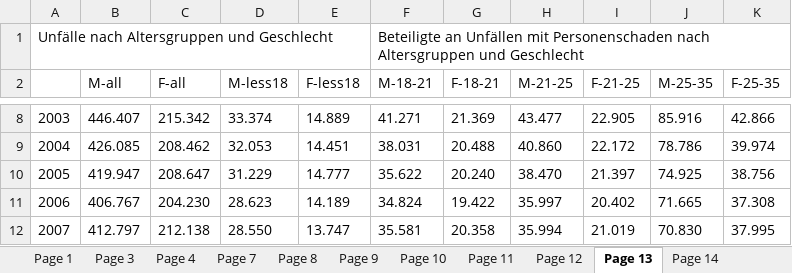
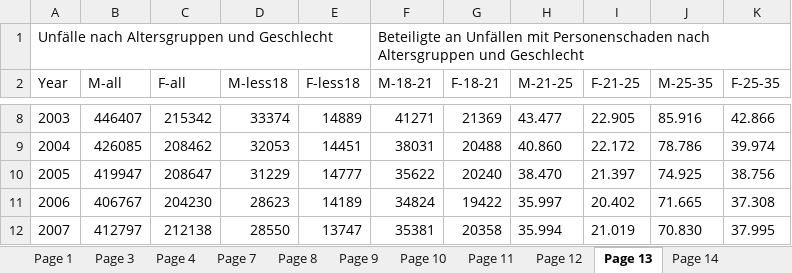
Before and after one commit to selfman2/accident-report, an Excel workbook: data/adac-unfallgeschehen.xlsx, sheet Page 13, drawn as a sheet; only a part is shown, gaps mark what is left out; values as stored, in another font and other column widths than the file's, no borders; the diff covers the shown part only; the diff names each change by its address in the sheet, - before the commit and + after, or states it on an @@ line.

```diff
--- a/data/adac-unfallgeschehen.xlsx (sheet Page 13)
+++ b/data/adac-unfallgeschehen.xlsx (sheet Page 13)
-A2: (empty)
+A2: Year
-B8 (M-all): 446.407
+B8 (M-all): 446407
-C8 (F-all): 215.342
+C8 (F-all): 215342
-D8 (M-less18): 33.374
+D8 (M-less18): 33374
-E8 (F-less18): 14.889
+E8 (F-less18): 14889
-F8 (M-18-21): 41.271
+F8 (M-18-21): 41271
-G8 (F-18-21): 21.369
+G8 (F-18-21): 21369
-B9 (M-all): 426.085
+B9 (M-all): 426085
-C9 (F-all): 208.462
+C9 (F-all): 208462
-D9 (M-less18): 32.053
+D9 (M-less18): 32053
-E9 (F-less18): 14.451
+E9 (F-less18): 14451
-F9 (M-18-21): 38.031
+F9 (M-18-21): 38031
-G9 (F-18-21): 20.488
+G9 (F-18-21): 20488
-B10 (M-all): 419.947
+B10 (M-all): 419947
-C10 (F-all): 208.647
+C10 (F-all): 208647
-D10 (M-less18): 31.229
+D10 (M-less18): 31229
-E10 (F-less18): 14.777
+E10 (F-less18): 14777
-F10 (M-18-21): 35.622
+F10 (M-18-21): 35622
-G10 (F-18-21): 20.240
+G10 (F-18-21): 20240
-B11 (M-all): 406.767
+B11 (M-all): 406767
-C11 (F-all): 204.230
+C11 (F-all): 204230
-D11 (M-less18): 28.623
+D11 (M-less18): 28623
-E11 (F-less18): 14.189
+E11 (F-less18): 14189
-F11 (M-18-21): 34.824
+F11 (M-18-21): 34824
-G11 (F-18-21): 19.422
+G11 (F-18-21): 19422
-B12 (M-all): 412.797
+B12 (M-all): 412797
-C12 (F-all): 212.138
+C12 (F-all): 212138
-D12 (M-less18): 28.550
+D12 (M-less18): 28550
-E12 (F-less18): 13.747
+E12 (F-less18): 13747
-F12 (M-18-21): 35.581
+F12 (M-18-21): 35381
-G12 (F-18-21): 20.358
+G12 (F-18-21): 20358
```
Also changed, not shown: 66 edited cells elsewhere in this sheet, 6 other files.
